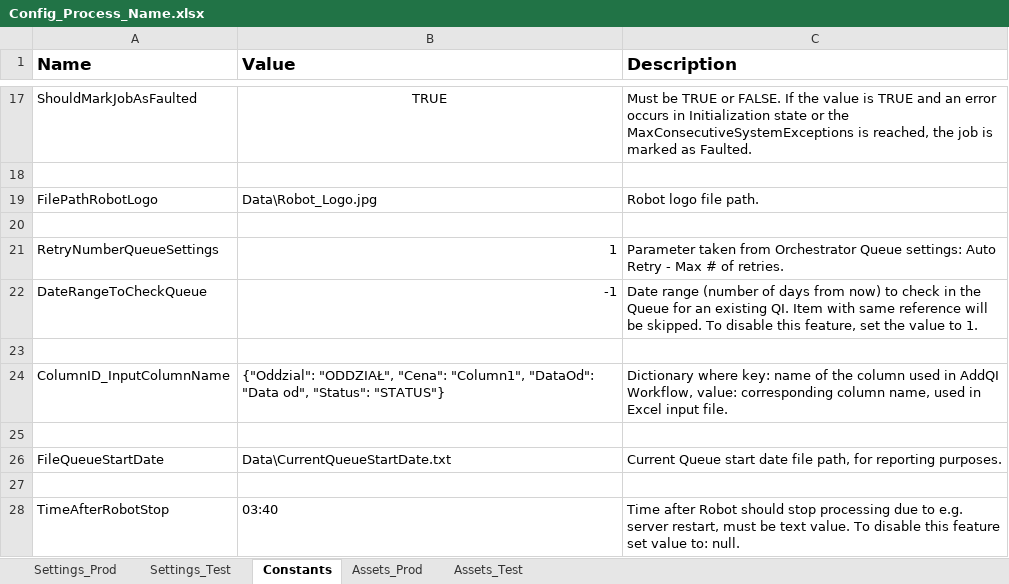
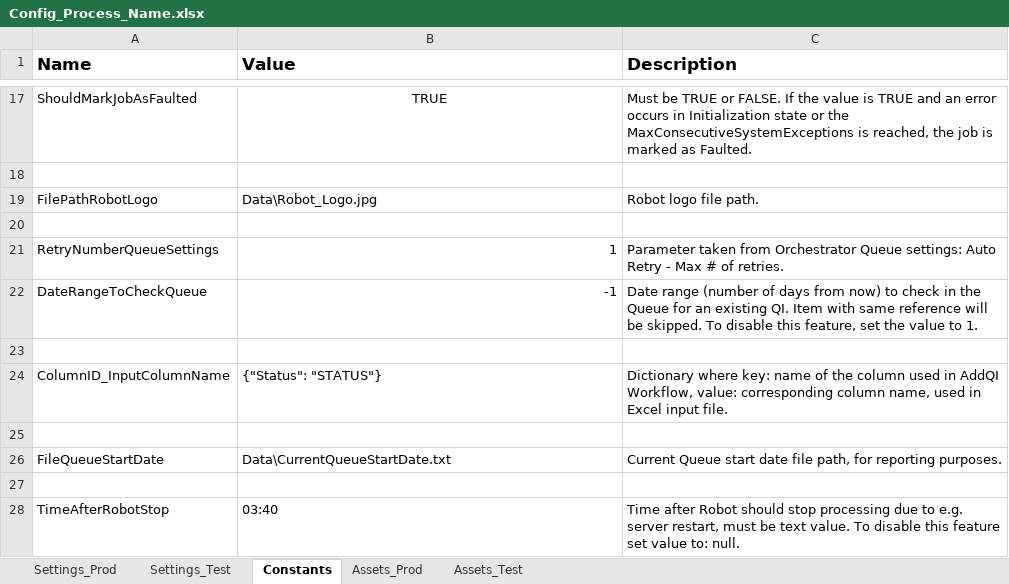
Before and after one commit to Pitor86/ReframeworkTemplateC, an Excel workbook: ReframeworkTemplateC#/Data/Config_Process_Name.xlsx, sheet Constants, drawn as a sheet; only a part is shown, gaps mark what is left out; values as stored, in another font and other column widths than the file's, no borders; the diff names each change by its address in the sheet, - before the commit and + after, or states it on an @@ line.

```diff
--- a/ReframeworkTemplateC#/Data/Config_Process_Name.xlsx (sheet Constants)
+++ b/ReframeworkTemplateC#/Data/Config_Process_Name.xlsx (sheet Constants)
-B24 (Value): {"Oddzial": "ODDZIAŁ", "Cena": "Column1", "DataOd": "Data od", "Status": "STATUS"}
+B24 (Value): {"Status": "STATUS"}
```
Also changed, not shown: sheet Settings_Test, sheet Settings_Prod, 30 other files.
